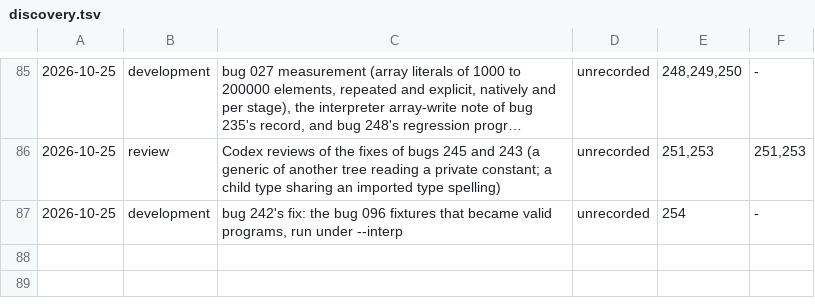
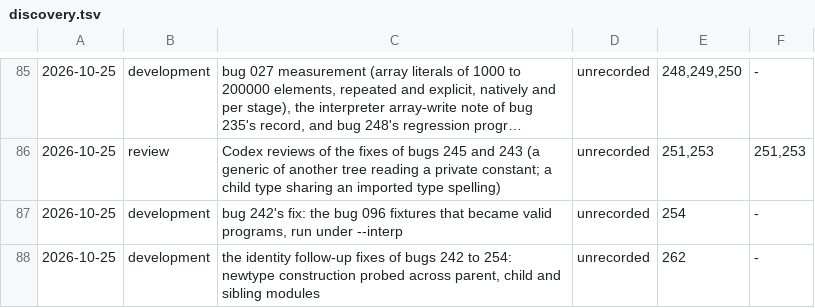
Before and after one commit to unbalancedparentheses/concrete2, a TSV file: docs/bugs/discovery.tsv, drawn as a sheet; only a part is shown, gaps mark what is left out; long unchanged cells end in …; the diff names each change by its address in the sheet, - before the commit and + after, or states it on an @@ line.

Commit message:
bug 262: Check and Elab bind newtype constructors from one definition (a child newtype is not a constructor in its parent unless imported)

```diff
--- a/docs/bugs/discovery.tsv
+++ b/docs/bugs/discovery.tsv
+row 88: 2026-10-25 | development | the identity follow-up fixes of bugs 242 to 254: newtype construction probed across parent, child and sibling modules | unrecorded | 262 | -
```
Also changed, not shown: 15 other files.
